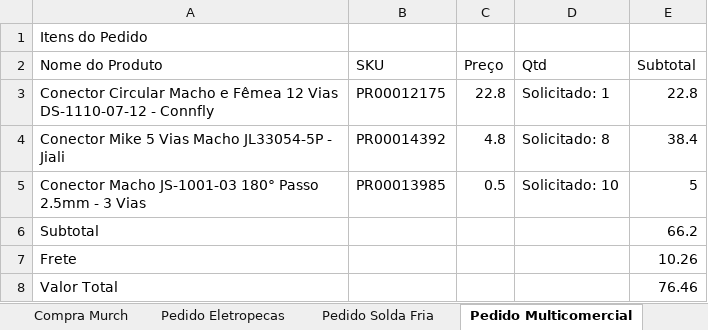
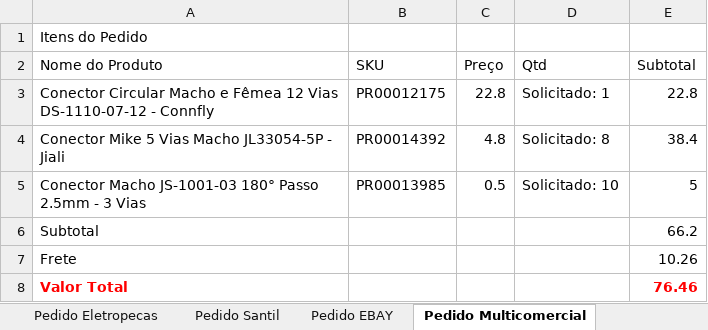
Before and after one commit to murchelon/MarSidFla, an Excel workbook: Docs/BOM_VersaoMurch.xlsx, sheet Pedido Multicomercial, drawn as a sheet; values as stored, in another font and other column widths than the file's, no borders; the diff names each change by its address in the sheet, - before the commit and + after, or states it on an @@ line.

```diff
--- a/Docs/BOM_VersaoMurch.xlsx (sheet Pedido Multicomercial)
+++ b/Docs/BOM_VersaoMurch.xlsx (sheet Pedido Multicomercial)
+sheet tab: Pedido Santil
+sheet tab: Pedido EBAY
@@ A8 bold: off → on, text colour: black → #FF0000 @@
@@ E8 bold: off → on, text colour: black → #FF0000 @@
```
Also changed, not shown: sheet Pedido Solda Fria, sheet Pedido Eletropecas, other sheet tabs, charts or pictures.
